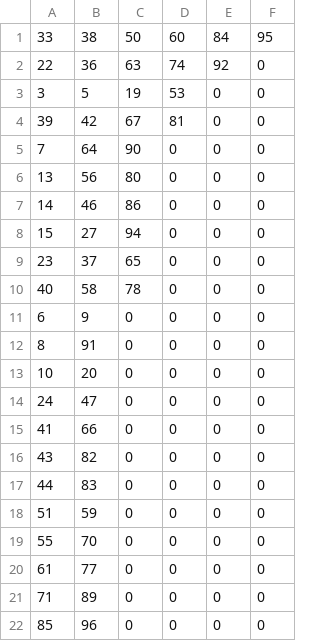
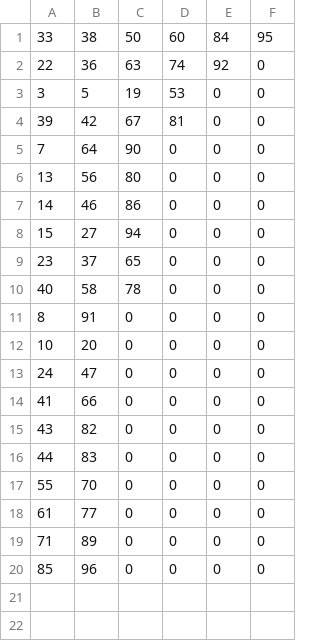
Before and after one commit to patternizer/quantum-poetry.github.io, a CSV file: branchpointarray.csv, drawn as a sheet; the diff names each change by its address in the sheet, - before the commit and + after, or states it on an @@ line.

```diff
--- a/branchpointarray.csv
+++ b/branchpointarray.csv
-row 11: 6 | 9 | 0 | 0 | 0 | 0
-row 18: 51 | 59 | 0 | 0 | 0 | 0
```
Also changed, not shown: 9 other files.
